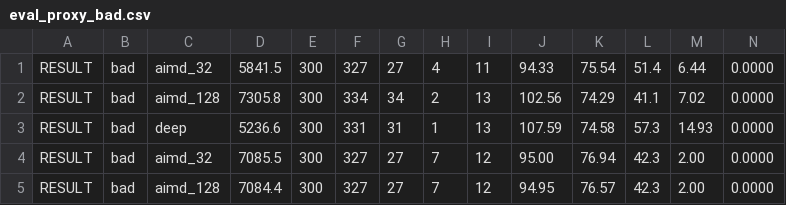
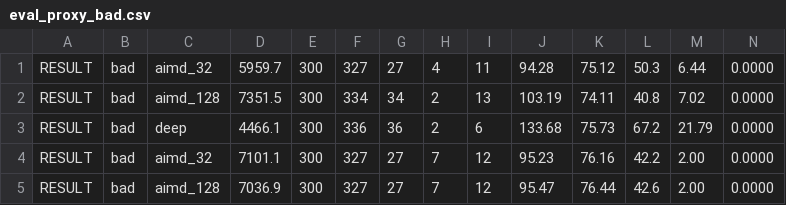
Before and after one commit to Capsturrrr/rudp, a CSV file: results/eval_proxy_bad.csv, drawn as a sheet; only a part is shown; the diff covers the shown part only.

```diff
--- a/results/eval_proxy_bad.csv
+++ b/results/eval_proxy_bad.csv
@@ -1,5 +1,5 @@
-RESULT,bad,aimd_32,5841.5,300,327,27,4,11,94.33,75.54,51.4,6.44,0.0000
-RESULT,bad,aimd_128,7305.8,300,334,34,2,13,102.56,74.29,41.1,7.02,0.0000
-RESULT,bad,deep,5236.6,300,331,31,1,13,107.59,74.58,57.3,14.93,0.0000
-RESULT,bad,aimd_32,7085.5,300,327,27,7,12,95.00,76.94,42.3,2.00,0.0000
-RESULT,bad,aimd_128,7084.4,300,327,27,7,12,94.95,76.57,42.3,2.00,0.0000
+RESULT,bad,aimd_32,5959.7,300,327,27,4,11,94.28,75.12,50.3,6.44,0.0000
+RESULT,bad,aimd_128,7351.5,300,334,34,2,13,103.19,74.11,40.8,7.02,0.0000
+RESULT,bad,deep,4466.1,300,336,36,2,6,133.68,75.73,67.2,21.79,0.0000
+RESULT,bad,aimd_32,7101.1,300,327,27,7,12,95.23,76.16,42.2,2.00,0.0000
+RESULT,bad,aimd_128,7036.9,300,327,27,7,12,95.47,76.44,42.6,2.00,0.0000
```
Also changed, not shown: 1 added row, 1 removed row and 116 edited cells elsewhere in this file, results/eval_fair.csv, results/eval_proxy_5g.csv, 11 other files.
